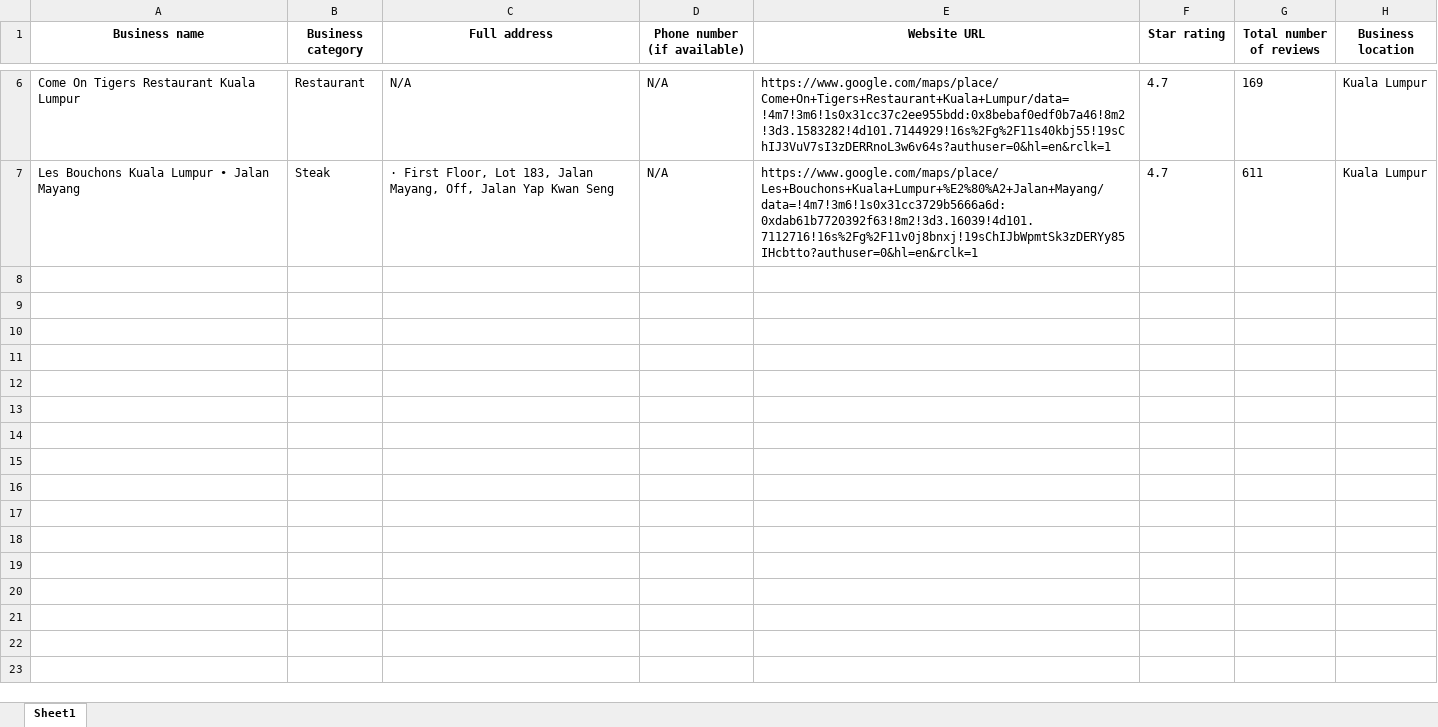
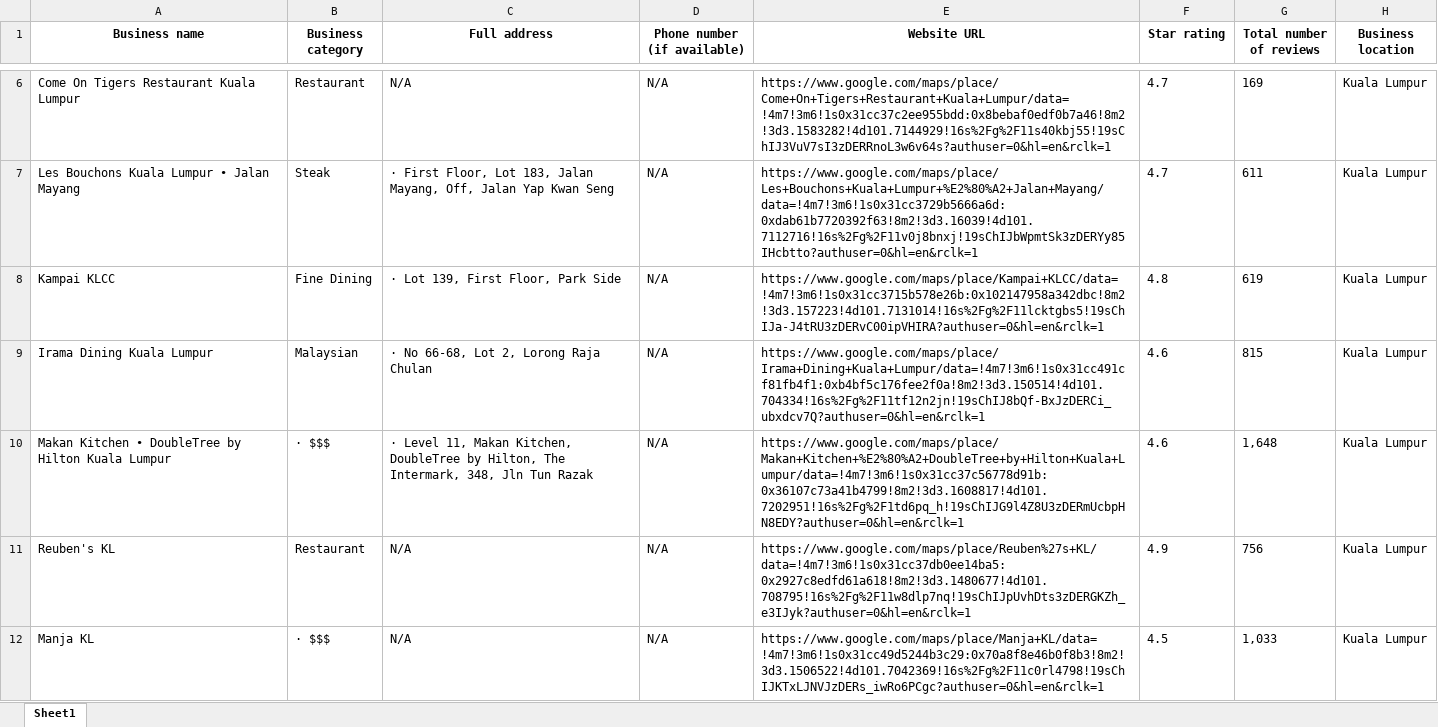
Before and after one commit to amjaid/Google-Maps-Business-Lead-Scraper, an Excel workbook: employee_data.xlsx, sheet Sheet1, drawn as a sheet; only a part is shown, gaps mark what is left out; values as stored, in another font and other column widths than the file's, no borders; the diff covers the shown part only; the diff names each change by its address in the sheet, - before the commit and + after, or states it on an @@ line.

Commit message:
Update config and data files for business scraping
Updated config.py to use business-related output filenames and adjusted parameters for scraping businesses in Kuala Lumpur. Appended new business data to employees.csv and added new ignore patterns to .gitignore for business and cache files.

```diff
--- a/employee_data.xlsx (sheet Sheet1)
+++ b/employee_data.xlsx (sheet Sheet1)
+row 8: Kampai KLCC | Fine Dining | · Lot 139, First Floor, Park Side | N/A | https://www.google.com/maps/place/Kampai+KLCC/data=!4m7!3m6!1s0x31cc3715b578e26b:0x102147958a342dbc!8m2!3d3.157223!4d101.7131014!16s%2Fg%2F11lcktgbs5!19sChIJa-J4tRU3zDERvC00ipVHIRA?authuser=0&hl=en&rclk=1 | 4.8 | 619 | Kuala Lumpur
+row 9: Irama Dining Kuala Lumpur | Malaysian | · No 66-68, Lot 2, Lorong Raja Chulan | N/A | https://www.google.com/maps/place/Irama+Dining+Kuala+Lumpur/data=!4m7!3m6!1s0x31cc491cf81fb4f1:0xb4bf5c176fee2f0a!8m2!3d3.150514!4d101.704334!16s%2Fg%2F11tf12n2jn!19sChIJ8bQf-BxJzDERCi_ubxdcv7Q?authuser=0&hl=en&rclk=1 | 4.6 | 815 | Kuala Lumpur
+row 10: Makan Kitchen • DoubleTree by Hilton Kuala Lumpur | · $$$ | · Level 11, Makan Kitchen, DoubleTree by Hilton, The Intermark, 348, Jln Tun Razak | N/A | https://www.google.com/maps/place/Makan+Kitchen+%E2%80%A2+DoubleTree+by+Hilton+Kuala+Lumpur/data=!4m7!3m6!1s0x31cc37c56778d91b:0x36107c73a41b4799!8m2!3d3.1608817!4d101.7202951!16s%2Fg%2F1td6pq_h!19sChIJG9l4Z8U3zDERmUcbpHN8EDY?authuser=0&hl=en&rclk=1 | 4.6 | 1,648 | Kuala Lumpur
+row 11: Reuben's KL | Restaurant | N/A | N/A | https://www.google.com/maps/place/Reuben%27s+KL/data=!4m7!3m6!1s0x31cc37db0ee14ba5:0x2927c8edfd61a618!8m2!3d3.1480677!4d101.708795!16s%2Fg%2F11w8dlp7nq!19sChIJpUvhDts3zDERGKZh_e3IJyk?authuser=0&hl=en&rclk=1 | 4.9 | 756 | Kuala Lumpur
+row 12: Manja KL | · $$$ | N/A | N/A | https://www.google.com/maps/place/Manja+KL/data=!4m7!3m6!1s0x31cc49d5244b3c29:0x70a8f8e46b0f8b3!8m2!3d3.1506522!4d101.7042369!16s%2Fg%2F11c0rl4798!19sChIJKTxLJNVJzDERs_iwRo6PCgc?authuser=0&hl=en&rclk=1 | 4.5 | 1,033 | Kuala Lumpur
```
Also changed, not shown: 89 added rows elsewhere in this sheet, 5 other files.
